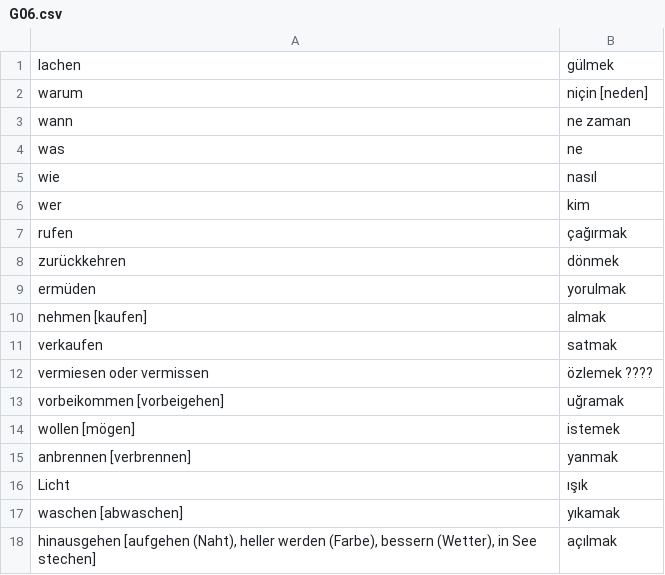
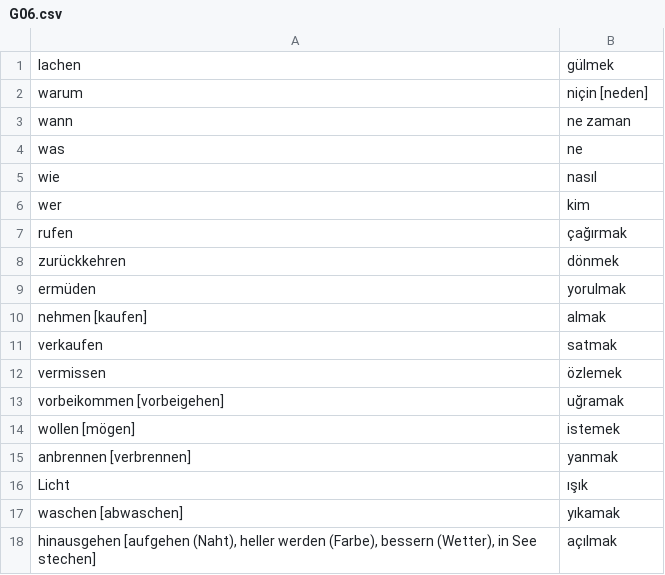
Before and after one commit to rudimeier/dict_ger_tr, a CSV file: G06.csv, drawn as a sheet; removed rows and columns are numbered as before the commit, all else as after; the diff names each change by its address in the sheet, - before the commit and + after, or states it on an @@ line.

Commit message:
G06, fix vermissen

```diff
--- a/G06.csv
+++ b/G06.csv
-row 12: vermiesen oder vermissen | özlemek ????
+row 12: vermissen | özlemek
```
